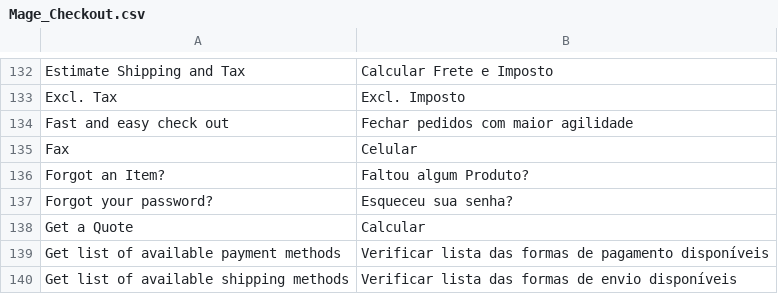
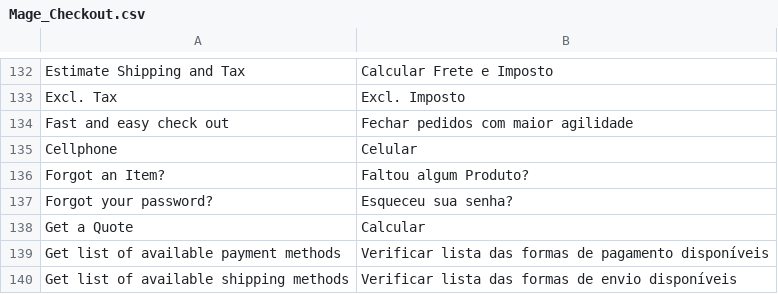
Before and after one commit to gamuzatech/tolucastore-magento, a CSV file: magento-lts-1.9.4.x/app/locale/pt_BR/Mage_Checkout.csv, drawn as a sheet; only a part is shown, gaps mark what is left out.

Commit message:
Atualizado moduloes Gamuza_{Basic, Mobile, OpenPix, PicPay}, Toluca_{Bot, PDV}: alterado rotinas para chamar atributo de endereço de cliente cellphone ao inves de fax + tradução

```diff
--- a/magento-lts-1.9.4.x/app/locale/pt_BR/Mage_Checkout.csv
+++ b/magento-lts-1.9.4.x/app/locale/pt_BR/Mage_Checkout.csv
@@ -134,3 +134,3 @@
 "Fast and easy check out","Fechar pedidos com maior agilidade"
-"Fax","Celular"
+"Cellphone","Celular"
 "Forgot an Item?","Faltou algum Produto?"
```
Also changed, not shown: magento-lts-1.9.4.x/app/locale/pt_BR/Mage_Customer.csv, magento-lts-1.9.4.x/app/locale/pt_BR/Mage_Persistent.csv, 8 other files.
